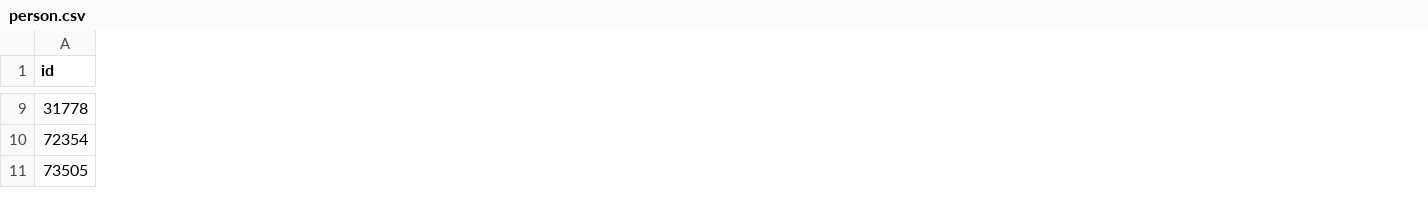
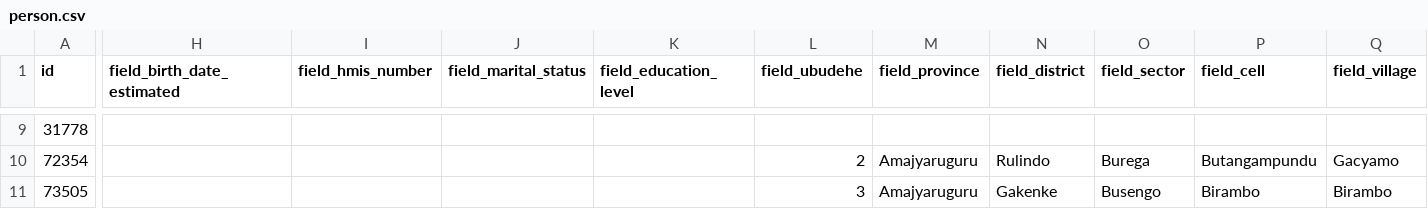
Before and after one commit to TIP-Global-Health/eheza-app, a CSV file: server/hedley/modules/custom/hedley_migrate/csv/person.csv, drawn as a sheet; only a part is shown, gaps mark what is left out; the diff covers the shown part only; the diff names each change by its address in the sheet, - before the commit and + after, or states it on an @@ line.

```diff
--- a/server/hedley/modules/custom/hedley_migrate/csv/person.csv
+++ b/server/hedley/modules/custom/hedley_migrate/csv/person.csv
+column H (field_birth_date_estimated), empty
+column I (field_hmis_number), empty
+column J (field_marital_status), empty
+column K (field_education_level), empty
+column L (field_ubudehe), rows 10-11: 2 | 3
+column M (field_province), rows 10-11: Amajyaruguru | Amajyaruguru
+column N (field_district), rows 10-11: Rulindo | Gakenke
+column O (field_sector), rows 10-11: Burega | Busengo
+column P (field_cell), rows 10-11: Butangampundu | Birambo
+column Q (field_village), rows 10-11: Gacyamo | Birambo
```
Also changed, not shown: 7 added columns and 30 edited cells elsewhere in this file, server/hedley/modules/custom/hedley_migrate/csv/session.csv.
